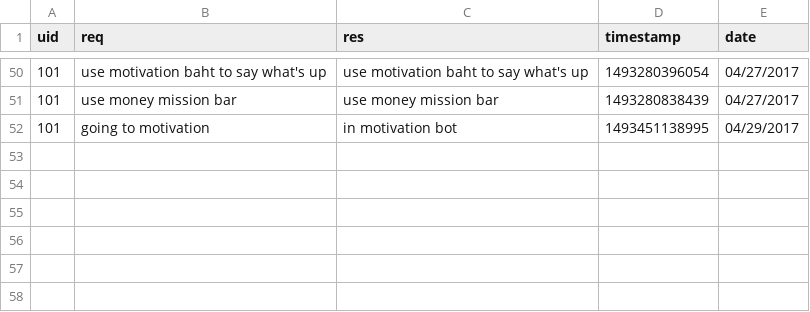
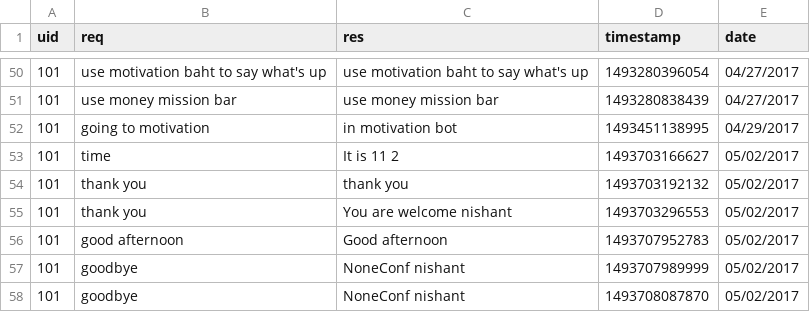
Before and after one commit to ruchir594/NatOS, a CSV file: logs/logs.csv, drawn as a sheet; only a part is shown, gaps mark what is left out.

```diff
--- a/logs/logs.csv
+++ b/logs/logs.csv
@@ -52 +52,7 @@ uid,req,res,timestamp,date
 101,going to motivation,in motivation bot,1493451138995,04/29/2017
+101,time,It is 11 2,1493703166627,05/02/2017
+101,thank you,thank you,1493703192132,05/02/2017
+101,thank you,You are welcome nishant,1493703296553,05/02/2017
+101,good afternoon, Good afternoon,1493707952783,05/02/2017
+101,goodbye, NoneConf nishant,1493707989999,05/02/2017
+101,goodbye, NoneConf nishant,1493708087870,05/02/2017
```
Also changed, not shown: 7 other files.
